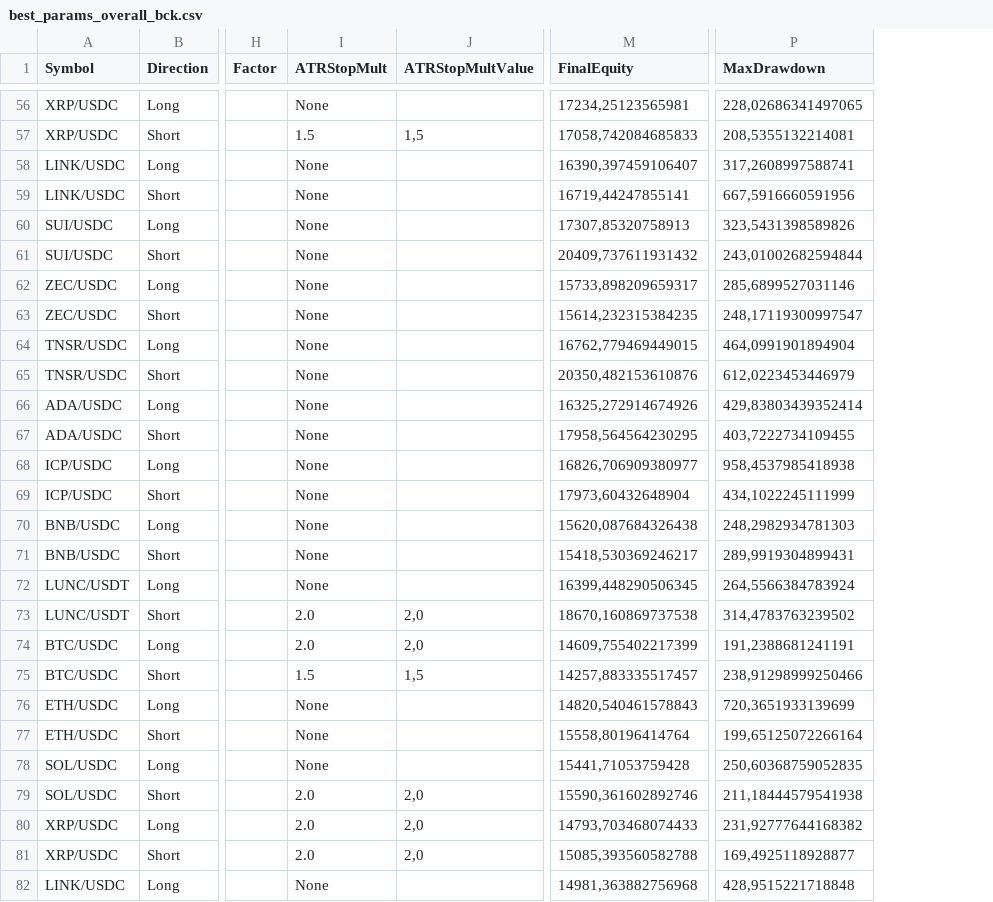
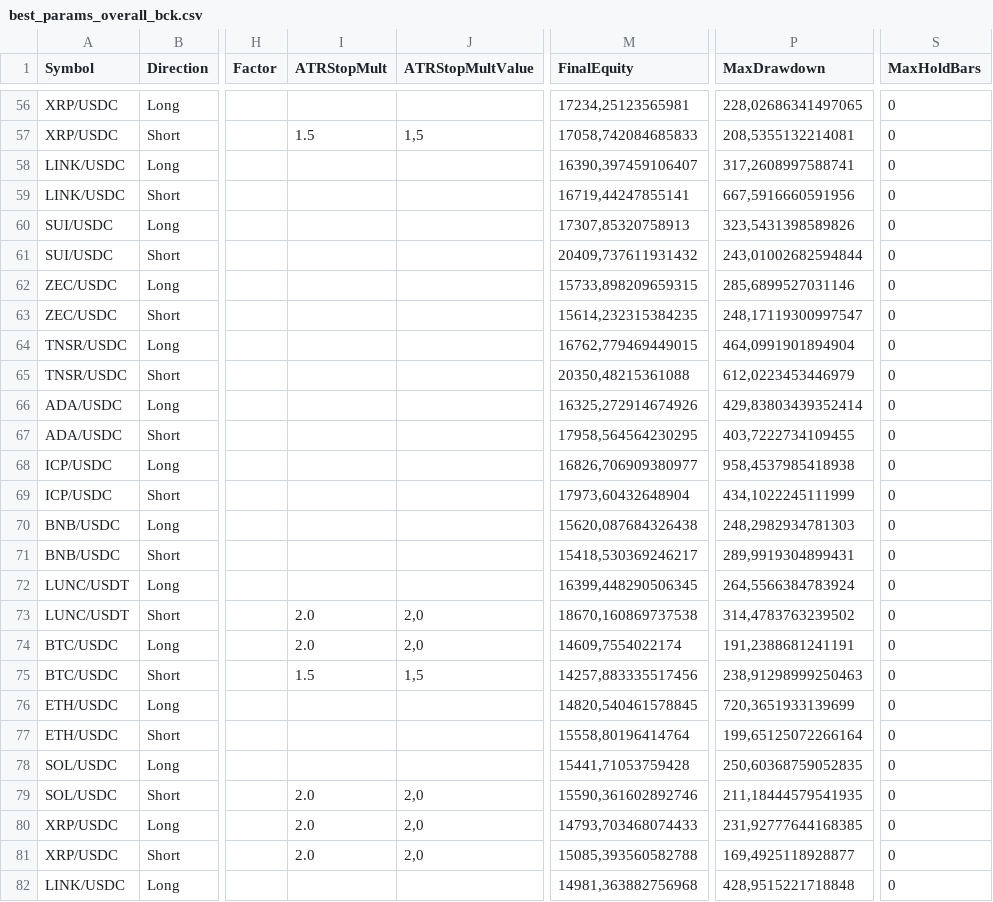
Before and after one commit to EMayer0602/Crypto9, a CSV file: report_html/best_params_overall_bck.csv, drawn as a sheet; only a part is shown, gaps mark what is left out; the diff covers the shown part only; the diff names each change by its address in the sheet, - before the commit and + after, or states it on an @@ line.

```diff
--- a/report_html/best_params_overall_bck.csv
+++ b/report_html/best_params_overall_bck.csv
+column S (MaxHoldBars), rows 56-82: all 0
-I56 (ATRStopMult): None
+I56 (ATRStopMult): (empty)
-I58:I72 (ATRStopMult): None
+I58:I72 (ATRStopMult): (empty)
-M62 (FinalEquity): 15733,898209659317
+M62 (FinalEquity): 15733,898209659315
-M65 (FinalEquity): 20350,482153610876
+M65 (FinalEquity): 20350,48215361088
-M74 (FinalEquity): 14609,755402217399
+M74 (FinalEquity): 14609,7554022174
-M75 (FinalEquity): 14257,883335517457
+M75 (FinalEquity): 14257,883335517456
-P75 (MaxDrawdown): 238,91298999250466
+P75 (MaxDrawdown): 238,91298999250463
-I76:I78 (ATRStopMult): None
+I76:I78 (ATRStopMult): (empty)
-M76 (FinalEquity): 14820,540461578843
+M76 (FinalEquity): 14820,540461578845
-P79 (MaxDrawdown): 211,18444579541938
+P79 (MaxDrawdown): 211,18444579541935
-P80 (MaxDrawdown): 231,92777644168382
+P80 (MaxDrawdown): 231,92777644168385
-I82 (ATRStopMult): None
+I82 (ATRStopMult): (empty)
```
Also changed, not shown: 91 edited cells elsewhere in this file, report_html/best_params_overall.csv, 1 other file.
